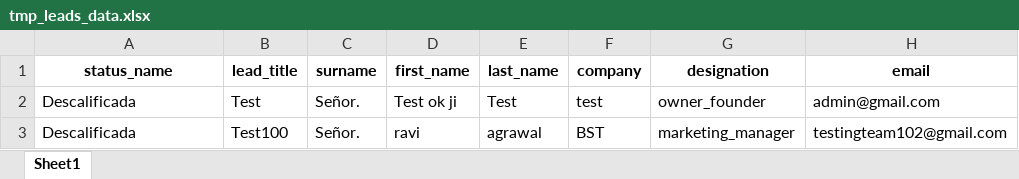
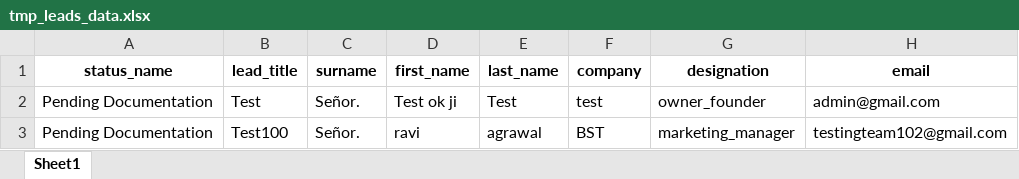
Before and after one commit to supportbstteam/Hihomie, an Excel workbook: tmp_leads_data.xlsx, sheet Sheet1, drawn as a sheet; only a part is shown; values as stored, in another font and other column widths than the file's, no borders; the diff names each change by its address in the sheet, - before the commit and + after, or states it on an @@ line.

```diff
--- a/tmp_leads_data.xlsx (sheet Sheet1)
+++ b/tmp_leads_data.xlsx (sheet Sheet1)
-A2:A3 (status_name): Descalificada
+A2:A3 (status_name): Pending Documentation
```
Also changed, not shown: public/xlsx-sample.xlsx, 53 other files.
